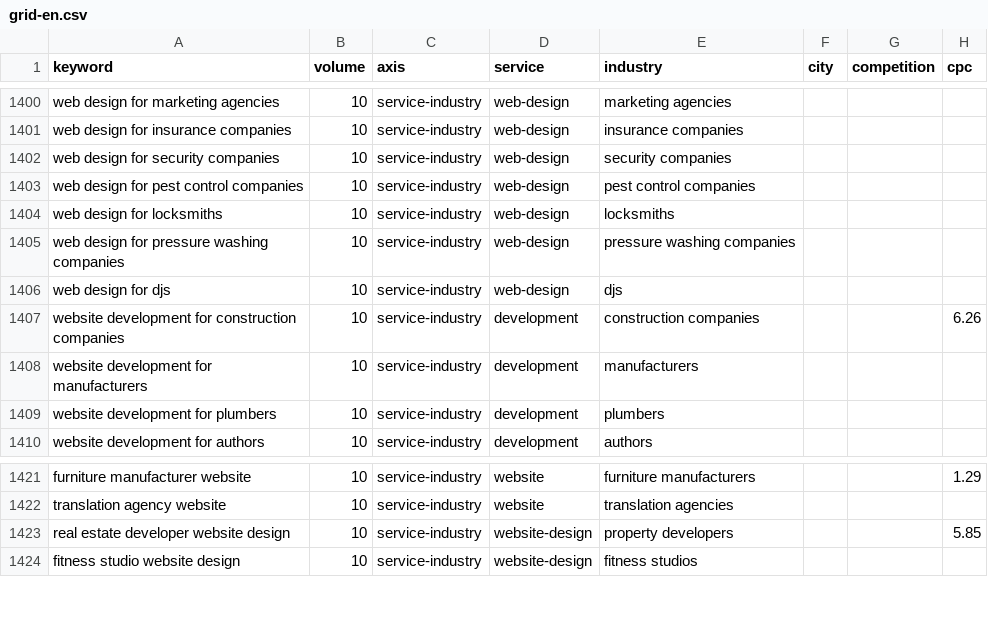
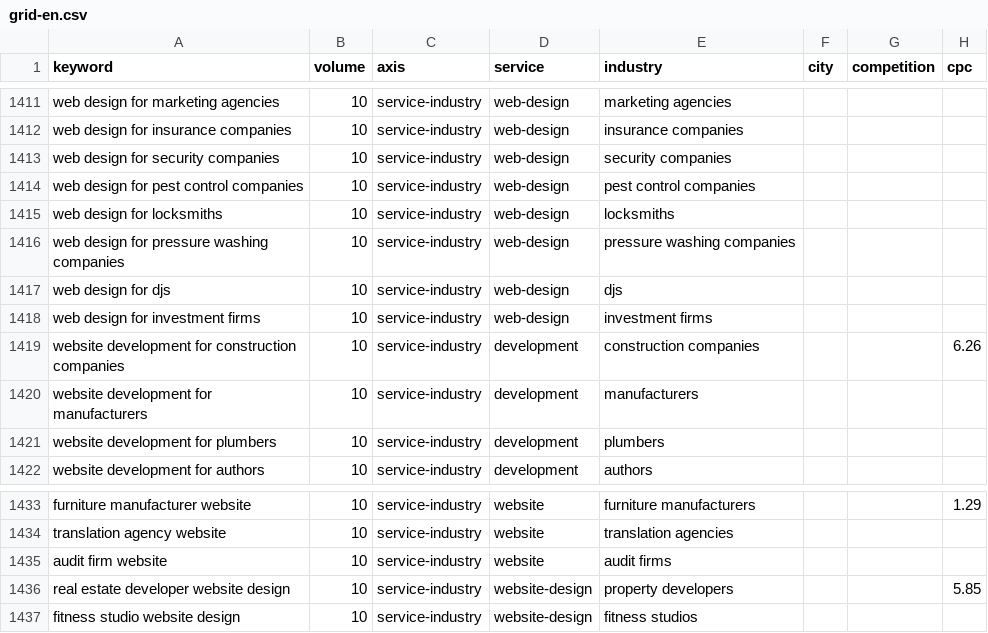
Before and after one commit to aliaksandr-bandziuk/bandziuk, a CSV file: research/pseo/grid-en.csv, drawn as a sheet; only a part is shown, gaps mark what is left out; the diff covers the shown part only.

```diff
--- a/research/pseo/grid-en.csv
+++ b/research/pseo/grid-en.csv
@@ -1406,2 +1417,3 @@ keyword,volume,axis,service,industry,city,competition,cpc
 "web design for djs","10","service-industry","web-design","djs","","",""
+"web design for investment firms","10","service-industry","web-design","investment firms","","",""
 "website development for construction companies","10","service-industry","development","construction companies","","","6.26"
@@ -1422,2 +1434,3 @@ keyword,volume,axis,service,industry,city,competition,cpc
 "translation agency website","10","service-industry","website","translation agencies","","",""
+"audit firm website","10","service-industry","website","audit firms","","",""
 "real estate developer website design","10","service-industry","website-design","property developers","","","5.85"
```
Also changed, not shown: 15 added rows elsewhere in this file, research/pseo/grid-ru.csv, 9 other files.
